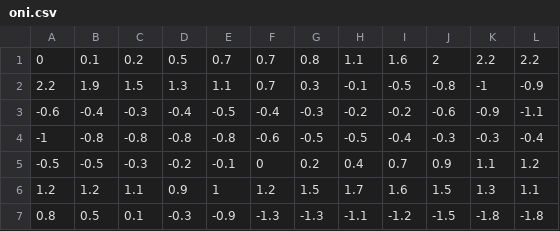
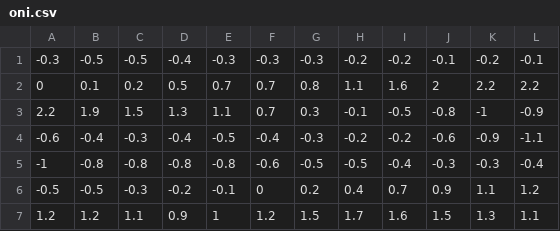
Before and after one commit to patrick-naylor/Global-FWI-ONI-Relationship, a CSV file: oni.csv, drawn as a sheet; only a part is shown; the shorter side is filled out with more unchanged rows.

Commit message:
Updated oni.csv to include data from 1981

```diff
--- a/oni.csv
+++ b/oni.csv
@@ -1 +1,2 @@
+-0.3,-0.5,-0.5,-0.4,-0.3,-0.3,-0.3,-0.2,-0.2,-0.1,-0.2,-0.1
 0,0.1,0.2,0.5,0.7,0.7,0.8,1.1,1.6,2,2.2,2.2
```
